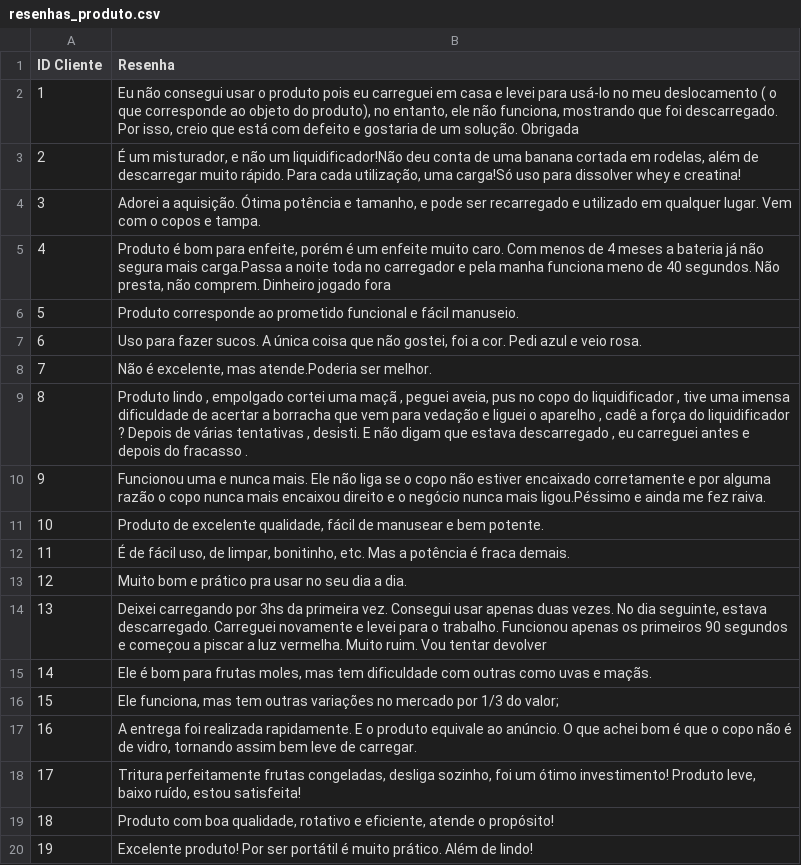
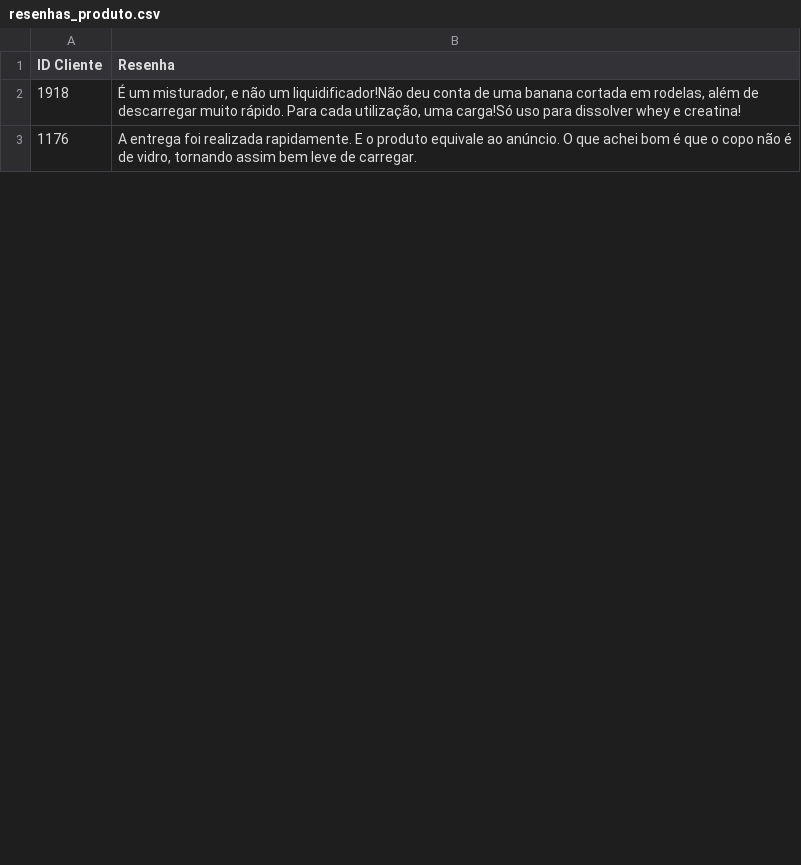
Before and after one commit to vqrca/hugging_face, a CSV file: Atividades/resenhas_produto.csv, drawn as a sheet; only a part is shown; the diff covers the shown part only.

Commit message:
Update resenhas_produto.csv

```diff
--- a/Atividades/resenhas_produto.csv
+++ b/Atividades/resenhas_produto.csv
@@ -1,20 +1,3 @@
 ID Cliente,Resenha
-1,"Eu não consegui usar o produto pois eu carreguei em casa e levei para usá-lo no meu deslocamento ( o que corresponde ao objeto do produto), no entanto, ele não funciona, mostrando que foi descarregado. Por isso, creio que está com defeito e gostaria de um solução. Obrigada"
-2,"É um misturador, e não um liquidificador!Não deu conta de uma banana cortada em rodelas, além de descarregar muito rápido. Para cada utilização, uma carga!Só uso para dissolver whey e creatina!"
-3,"Adorei a aquisição. Ótima potência e tamanho, e pode ser recarregado e utilizado em qualquer lugar. Vem com o copos e tampa."
-4,"Produto é bom para enfeite, porém é um enfeite muito caro. Com menos de 4 meses a bateria já não segura mais carga.Passa a noite toda no carregador e pela manha funciona meno de 40 segundos. Não presta, não comprem. Dinheiro jogado fora"
-5,Produto corresponde ao prometido funcional e fácil manuseio.
-6,"Uso para fazer sucos. A única coisa que não gostei, foi a cor. Pedi azul e veio rosa."
-7,"Não é excelente, mas atende.Poderia ser melhor."
-8,"Produto lindo , empolgado cortei uma maçã , peguei aveia, pus no copo do liquidificador , tive uma imensa dificuldade de acertar a borracha que vem para vedação e liguei o aparelho , cadê a força do liquidificador ? Depois de várias tentativas , desisti. E não digam que estava descarregado , eu carreguei antes e depois do fracasso ."
-9,Funcionou uma e nunca mais. Ele não liga se o copo não estiver encaixado corretamente e por alguma razão o copo nunca mais encaixou direito e o negócio nunca mais ligou.Péssimo e ainda me fez raiva.
-10,"Produto de excelente qualidade, fácil de manusear e bem potente."
-11,"É de fácil uso, de limpar, bonitinho, etc. Mas a potência é fraca demais."
-12,Muito bom e prático pra usar no seu dia a dia.
-13,"Deixei carregando por 3hs da primeira vez. Consegui usar apenas duas vezes. No dia seguinte, estava descarregado. Carreguei novamente e levei para o trabalho. Funcionou apenas os primeiros 90 segundos e começou a piscar a luz vermelha. Muito ruim. Vou tentar devolver"
-14,"Ele é bom para frutas moles, mas tem dificuldade com outras como uvas e maçãs."
-15,"Ele funciona, mas tem outras variações no mercado por 1/3 do valor;"
-16,"A entrega foi realizada rapidamente. E o produto equivale ao anúncio. O que achei bom é que o copo não é de vidro, tornando assim bem leve de carregar."
-17,"Tritura perfeitamente frutas congeladas, desliga sozinho, foi um ótimo investimento! Produto leve, baixo ruído, estou satisfeita!"
-18,"Produto com boa qualidade, rotativo e eficiente, atende o propósito!"
-19,Excelente produto! Por ser portátil é muito prático. Além de lindo!
+1918,"É um misturador, e não um liquidificador!Não deu conta de uma banana cortada em rodelas, além de descarregar muito rápido. Para cada utilização, uma carga!Só uso para dissolver whey e creatina!"
+1176,"A entrega foi realizada rapidamente. E o produto equivale ao anúncio. O que achei bom é que o copo não é de vidro, tornando assim bem leve de carregar."
```
Also changed, not shown: 35 added rows and 18 removed rows elsewhere in this file.
